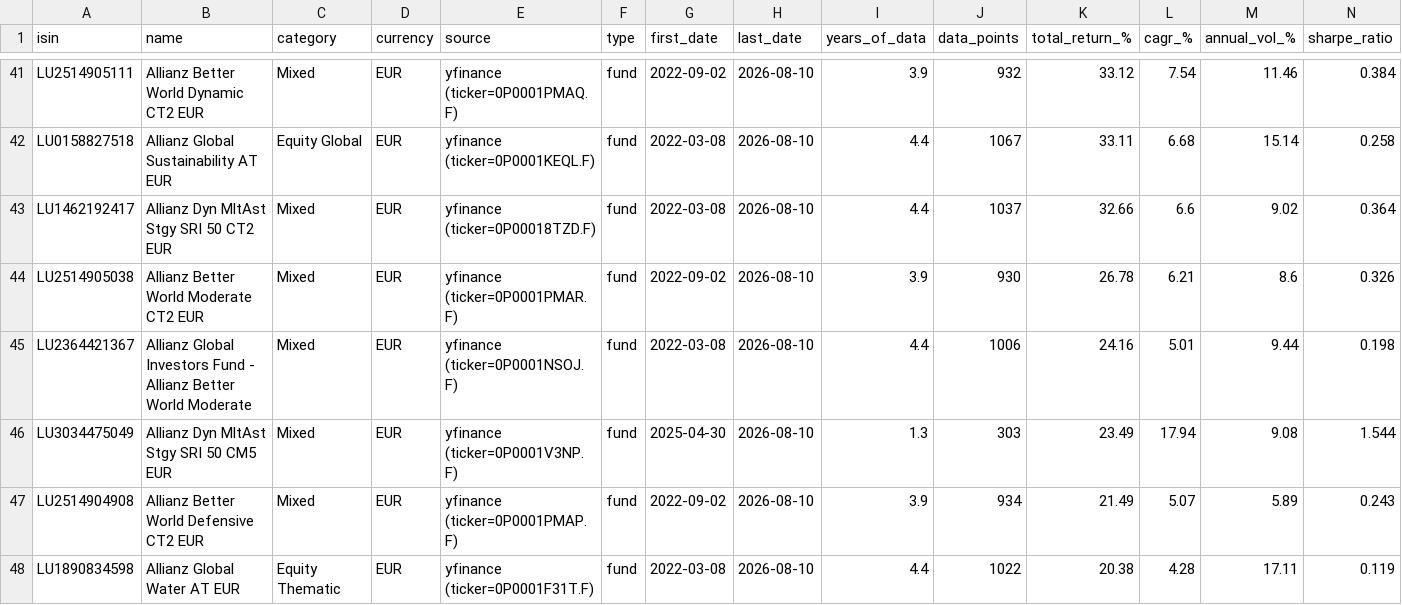
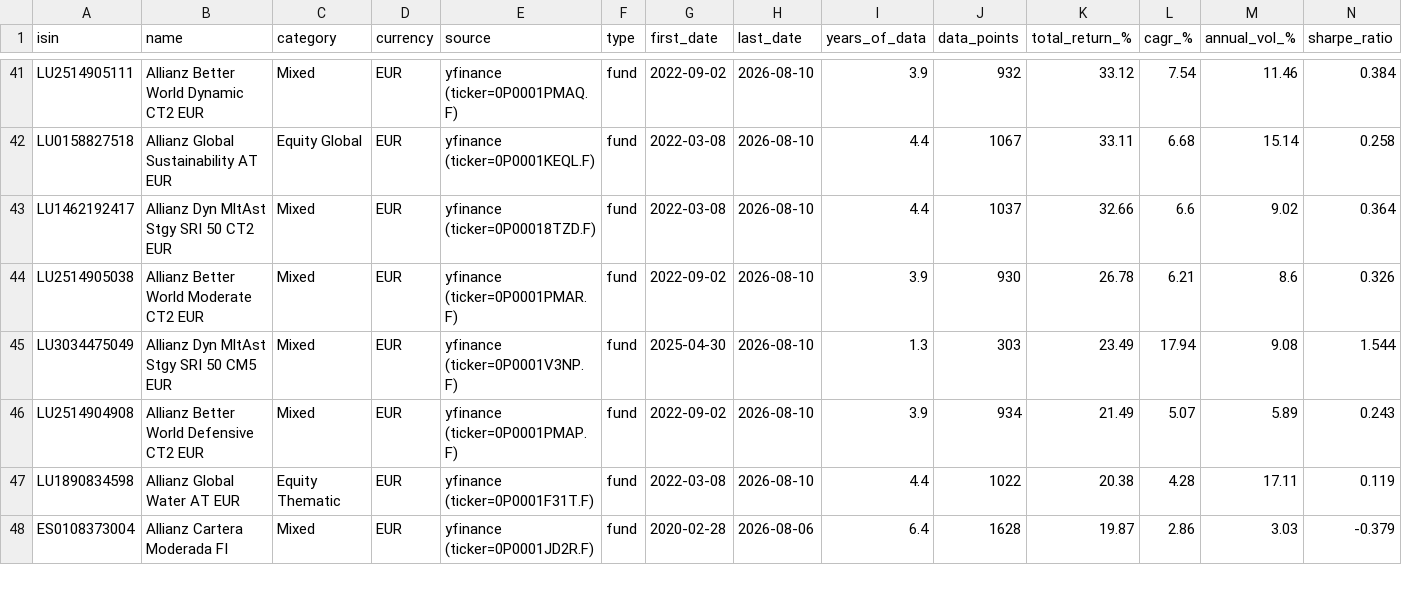
Before and after one commit to aleixtrull/allianz-fund-terminal, a CSV file: data/nav_summary.csv, drawn as a sheet; only a part is shown, gaps mark what is left out; the shorter side is filled out with more unchanged rows; rows hold the shown columns only; the diff names each change by its address in the sheet, - before the commit and + after, or states it on an @@ line.

```diff
--- a/data/nav_summary.csv
+++ b/data/nav_summary.csv
-row 45: LU2364421367 | Allianz Global Investors Fund - Allianz Better World Moderate | Mixed | EUR | yfinance (ticker=0P0001NSOJ.F) | fund | 2022-03-08 | 2026-08-10 | 4.4 | 1006 | 24.16 | 5.01 | 9.44 | 0.198
```
Also changed, not shown: 1 other file.
